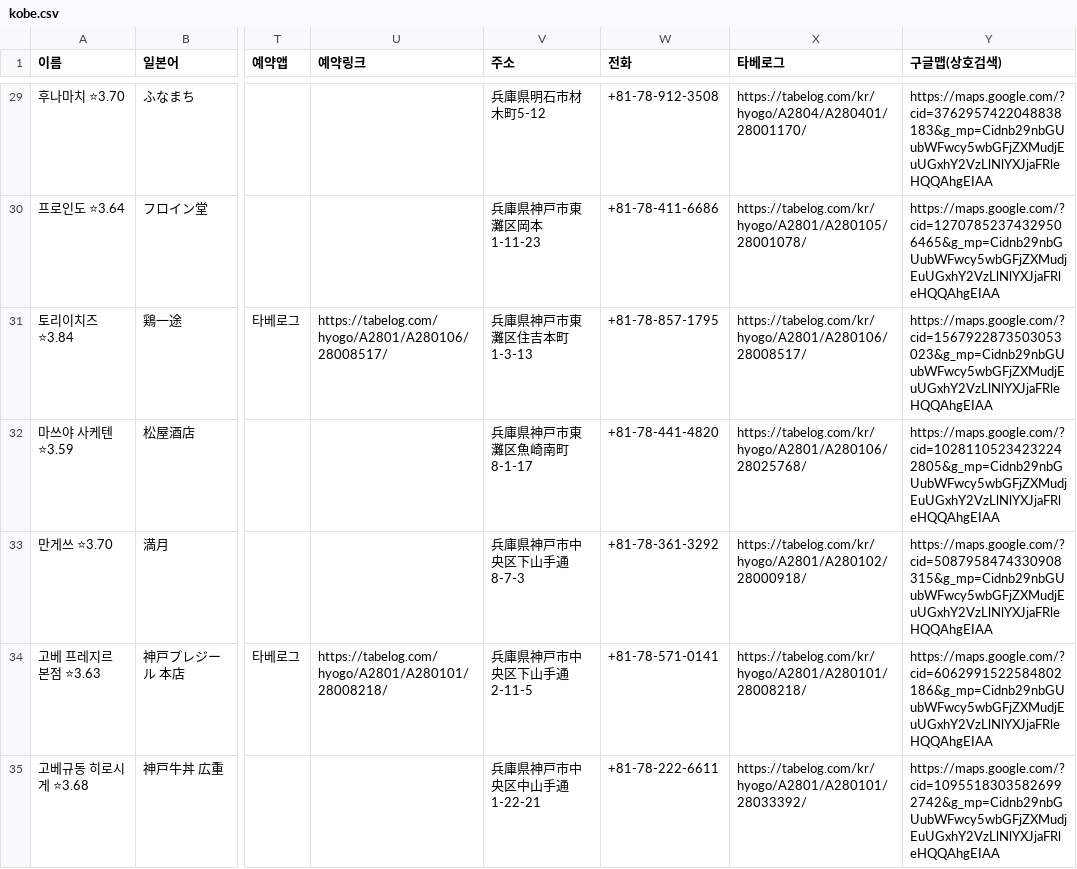
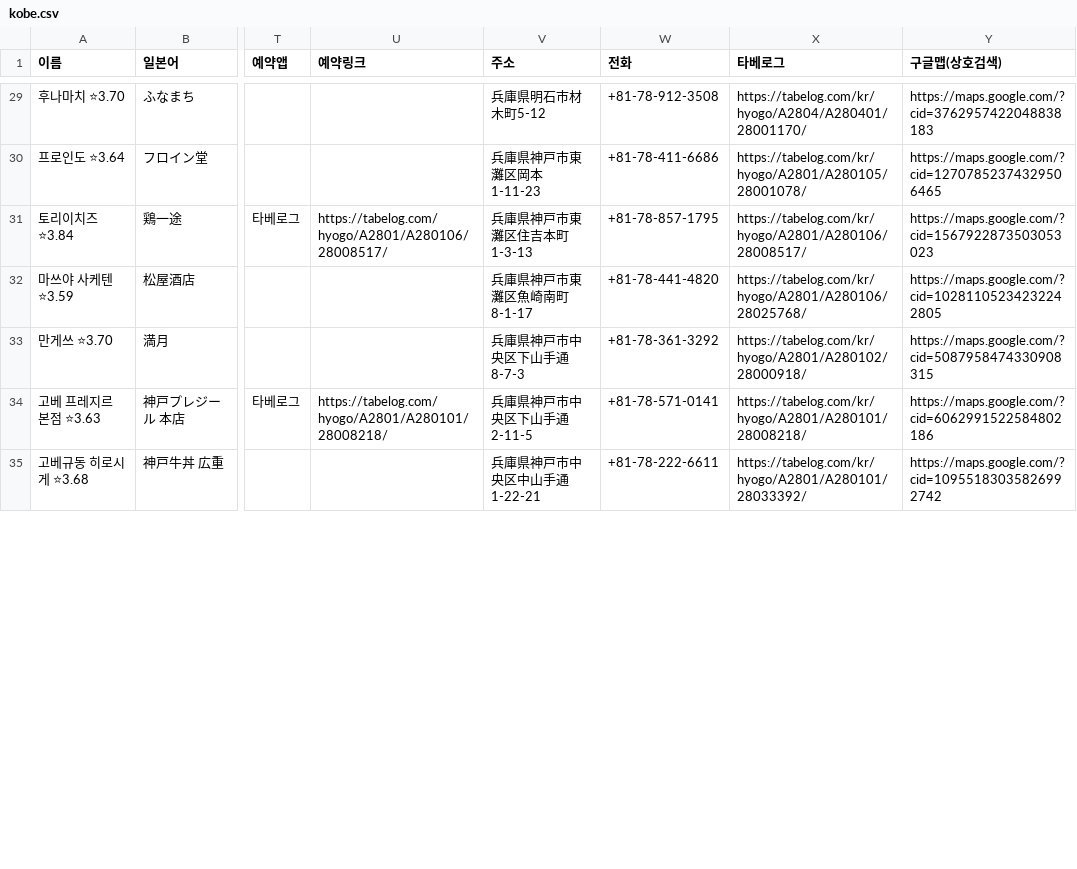
Before and after one commit to tkdrn416/matzip, a CSV file: exports/google-mymaps/kobe.csv, drawn as a sheet; only a part is shown, gaps mark what is left out; the diff covers the shown part only; the diff names each change by its address in the sheet, - before the commit and + after, or states it on an @@ line.

```diff
--- a/exports/google-mymaps/kobe.csv
+++ b/exports/google-mymaps/kobe.csv
-Y29 (구글맵(상호검색)): https://maps.google.com/?cid=3762957422048838183&g_mp=Cidnb29nbGUubWFwcy5wbGFjZXMudjEuUGxhY2VzLlNlYXJjaFRleHQQAhgEIAA
+Y29 (구글맵(상호검색)): https://maps.google.com/?cid=3762957422048838183
-Y30 (구글맵(상호검색)): https://maps.google.com/?cid=12707852374329506465&g_mp=Cidnb29nbGUubWFwcy5wbGFjZXMudjEuUGxhY2VzLlNlYXJjaFRleHQQAhgEIAA
+Y30 (구글맵(상호검색)): https://maps.google.com/?cid=12707852374329506465
-Y31 (구글맵(상호검색)): https://maps.google.com/?cid=1567922873503053023&g_mp=Cidnb29nbGUubWFwcy5wbGFjZXMudjEuUGxhY2VzLlNlYXJjaFRleHQQAhgEIAA
+Y31 (구글맵(상호검색)): https://maps.google.com/?cid=1567922873503053023
-Y32 (구글맵(상호검색)): https://maps.google.com/?cid=10281105234232242805&g_mp=Cidnb29nbGUubWFwcy5wbGFjZXMudjEuUGxhY2VzLlNlYXJjaFRleHQQAhgEIAA
+Y32 (구글맵(상호검색)): https://maps.google.com/?cid=10281105234232242805
-Y33 (구글맵(상호검색)): https://maps.google.com/?cid=5087958474330908315&g_mp=Cidnb29nbGUubWFwcy5wbGFjZXMudjEuUGxhY2VzLlNlYXJjaFRleHQQAhgEIAA
+Y33 (구글맵(상호검색)): https://maps.google.com/?cid=5087958474330908315
-Y34 (구글맵(상호검색)): https://maps.google.com/?cid=6062991522584802186&g_mp=Cidnb29nbGUubWFwcy5wbGFjZXMudjEuUGxhY2VzLlNlYXJjaFRleHQQAhgEIAA
+Y34 (구글맵(상호검색)): https://maps.google.com/?cid=6062991522584802186
-Y35 (구글맵(상호검색)): https://maps.google.com/?cid=10955183035826992742&g_mp=Cidnb29nbGUubWFwcy5wbGFjZXMudjEuUGxhY2VzLlNlYXJjaFRleHQQAhgEIAA
+Y35 (구글맵(상호검색)): https://maps.google.com/?cid=10955183035826992742
```
Also changed, not shown: 51 edited cells elsewhere in this file, exports/google-mymaps/nara.csv, 21 other files.
